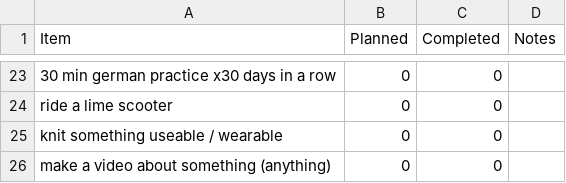
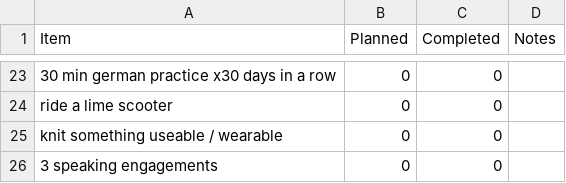
Before and after one commit to JoannaRoy/jo-website, a CSV file: src/blog_data/2026_binjo_progress.csv, drawn as a sheet; only a part is shown, gaps mark what is left out.

Commit message:
fix binjo

```diff
--- a/src/blog_data/2026_binjo_progress.csv
+++ b/src/blog_data/2026_binjo_progress.csv
@@ -25,2 +25,2 @@ Item,Planned,Completed,Notes
 "knit something useable / wearable",0,0,
-"make a video about something (anything)",0,0,
+"3 speaking engagements",0,0,
```
